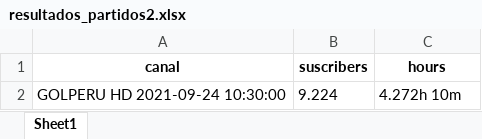
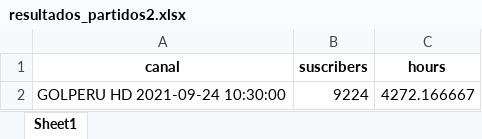
Before and after one commit to walterjesus88/dinamizacion, an Excel workbook: resultados_partidos2.xlsx, sheet Sheet1, drawn as a sheet; values as stored, in another font and other column widths than the file's, no borders; the diff names each change by its address in the sheet, - before the commit and + after, or states it on an @@ line.

```diff
--- a/resultados_partidos2.xlsx (sheet Sheet1)
+++ b/resultados_partidos2.xlsx (sheet Sheet1)
-B2 (suscribers): 9.224
+B2 (suscribers): 9224
-C2 (hours): 4.272h 10m
+C2 (hours): 4272.166667
```
Also changed, not shown: resultados_partidos1.xlsx, 1 other file.
